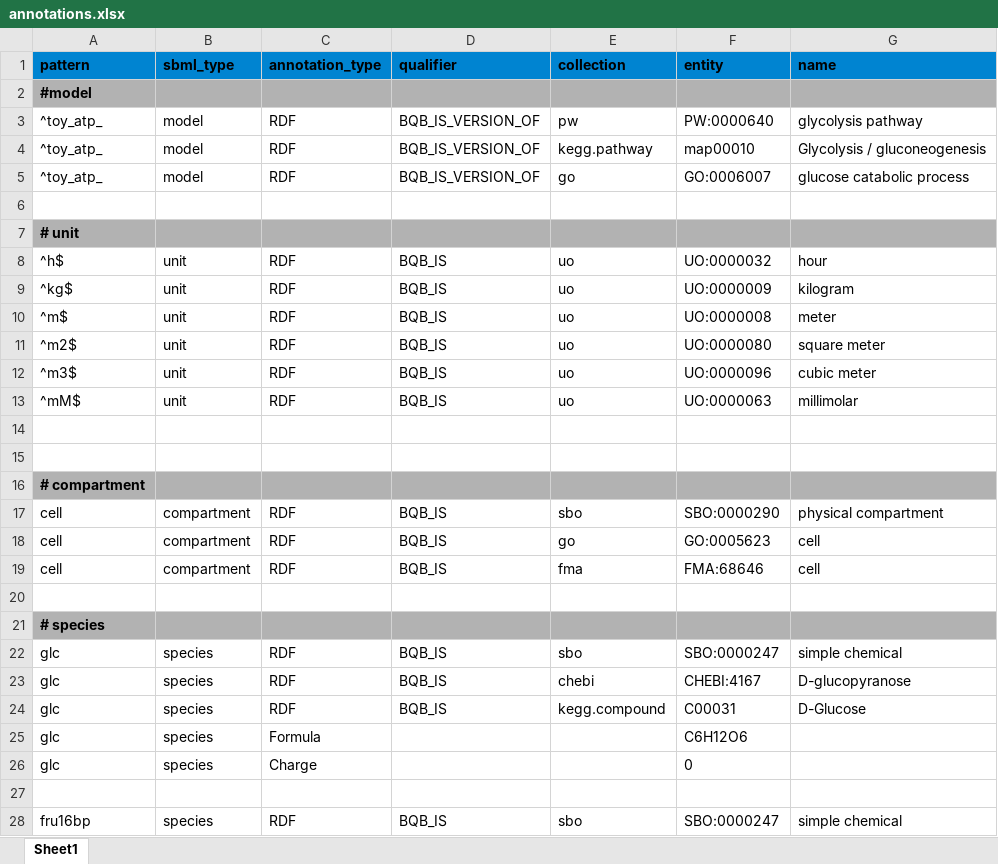
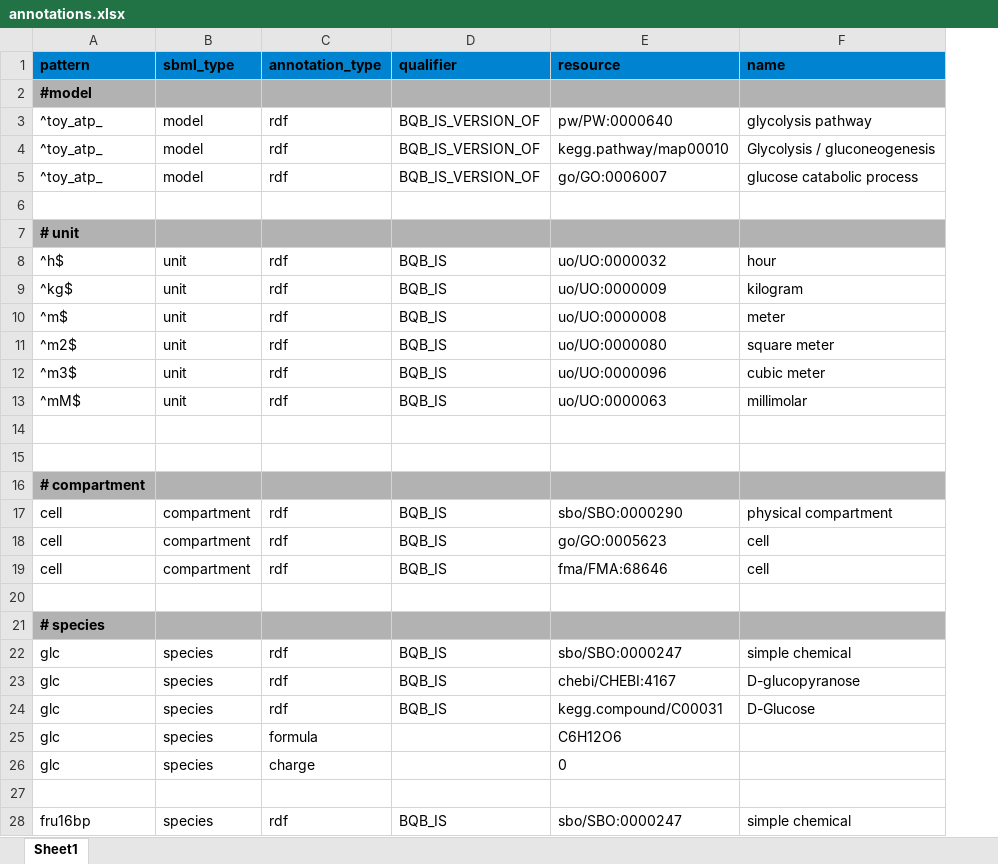
Before and after one commit to matthiaskoenig/sbmlutils, an Excel workbook: sbmlutils/dfba/toy_atp/annotations.xlsx, sheet Sheet1, drawn as a sheet; only a part is shown; values as stored, in another font and other column widths than the file's, no borders; removed rows and columns are numbered as before the commit, all else as after; the diff covers the shown part only; the diff names each change by its address in the sheet, - before the commit and + after, or states it on an @@ line.

Commit message:
fixing annotations for tests

```diff
--- a/sbmlutils/dfba/toy_atp/annotations.xlsx (sheet Sheet1)
+++ b/sbmlutils/dfba/toy_atp/annotations.xlsx (sheet Sheet1)
-column E (collection), rows 3-28: pw | kegg.pathway | go |  |  | uo | uo | uo | uo | uo | uo |  |  |  | sbo | go | fma |  |  | sbo | chebi | kegg.compound |  |  |  | sbo
-column F (entity), rows 3-28: PW:0000640 | map00010 | GO:0006007 |  |  | UO:0000032 | UO:0000009 | UO:0000008 | UO:0000080 | UO:0000096 | UO:0000063 |  |  |  | SBO:0000290 | GO:0005623 | FMA:68646 |  |  | SBO:0000247 | CHEBI:4167 | C00031 | C6H12O6 | 0 |  | SBO:0000247
+column E (resource), rows 3-28: pw/PW:0000640 | kegg.pathway/map00010 | go/GO:0006007 |  |  | uo/UO:0000032 | uo/UO:0000009 | uo/UO:0000008 | uo/UO:0000080 | uo/UO:0000096 | uo/UO:0000063 |  |  |  | sbo/SBO:0000290 | go/GO:0005623 | fma/FMA:68646 |  |  | sbo/SBO:0000247 | chebi/CHEBI:4167 | kegg.compound/C00031 | C6H12O6 | 0 |  | sbo/SBO:0000247
-C3:C5 (annotation_type): RDF
+C3:C5 (annotation_type): rdf
-C8:C13 (annotation_type): RDF
+C8:C13 (annotation_type): rdf
-C17:C19 (annotation_type): RDF
+C17:C19 (annotation_type): rdf
-C22:C24 (annotation_type): RDF
+C22:C24 (annotation_type): rdf
-C25 (annotation_type): Formula
+C25 (annotation_type): formula
-C26 (annotation_type): Charge
+C26 (annotation_type): charge
-C28 (annotation_type): RDF
+C28 (annotation_type): rdf
```
Also changed, not shown: 32 edited cells elsewhere in this sheet, sbmlutils/dfba/diauxic_growth/annotations.xlsx, sbmlutils/dfba/toy_wholecell/annotations.xlsx, 5 other files.
